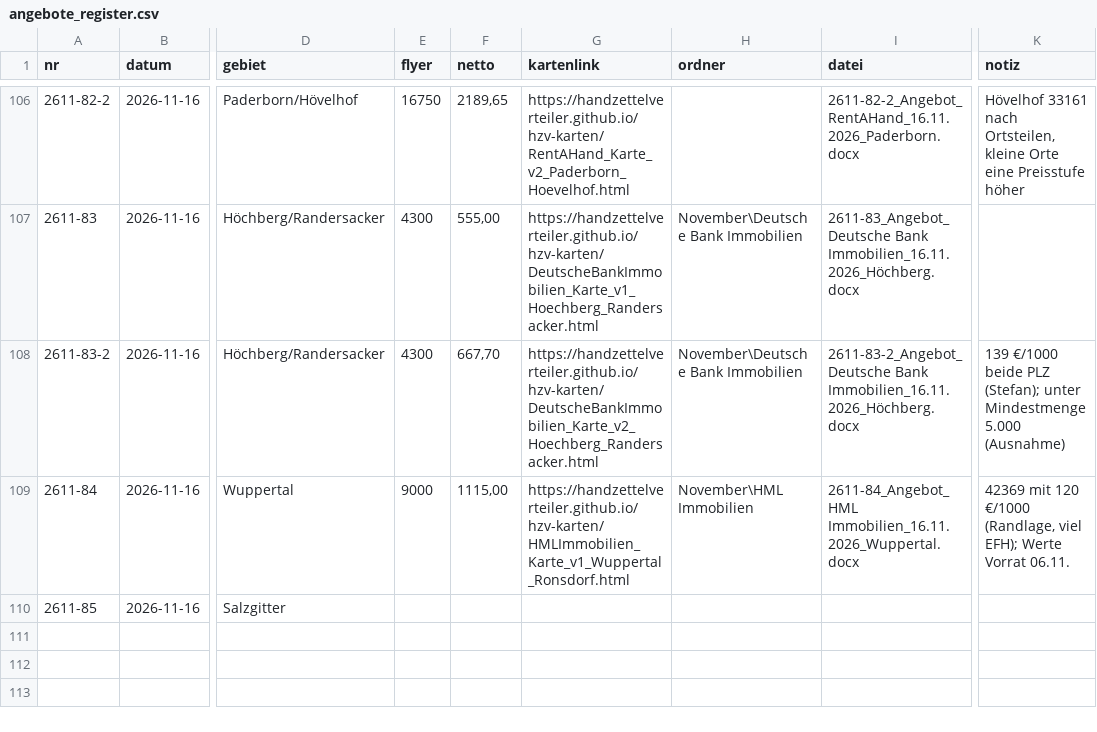
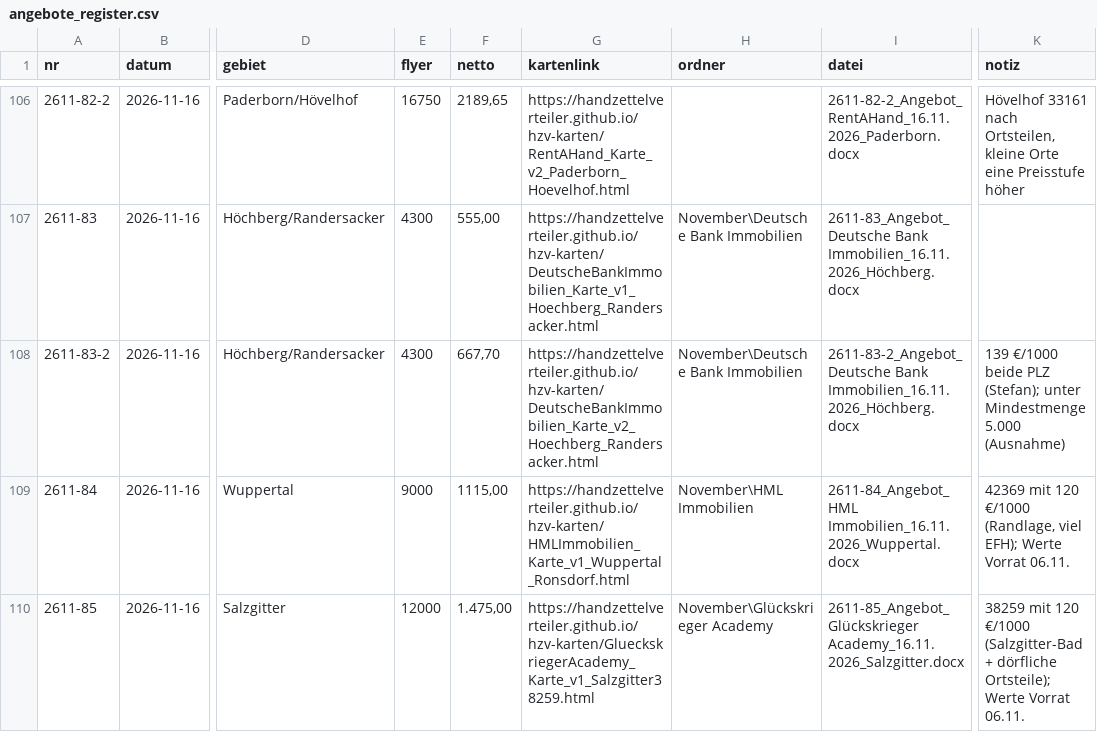
Before and after one commit to handzettelverteiler/hzv-karten, a CSV file: daten/angebote_register.csv, drawn as a sheet; only a part is shown, gaps mark what is left out; the diff names each change by its address in the sheet, - before the commit and + after, or states it on an @@ line.

```diff
--- a/daten/angebote_register.csv
+++ b/daten/angebote_register.csv
-E110 (flyer): (empty)
+E110 (flyer): 12000
-F110 (netto): (empty)
+F110 (netto): 1.475,00
-G110 (kartenlink): (empty)
+G110 (kartenlink): https://handzettelverteiler.github.io/hzv-karten/GlueckskriegerAcademy_Karte_v1_Salzgitter38259.html
-H110 (ordner): (empty)
+H110 (ordner): November\Glückskrieger Academy
-I110 (datei): (empty)
+I110 (datei): 2611-85_Angebot_Glückskrieger Academy_16.11.2026_Salzgitter.docx
-K110 (notiz): (empty)
+K110 (notiz): 38259 mit 120 €/1000 (Salzgitter-Bad + dörfliche Ortsteile); Werte Vorrat 06.11.
```
